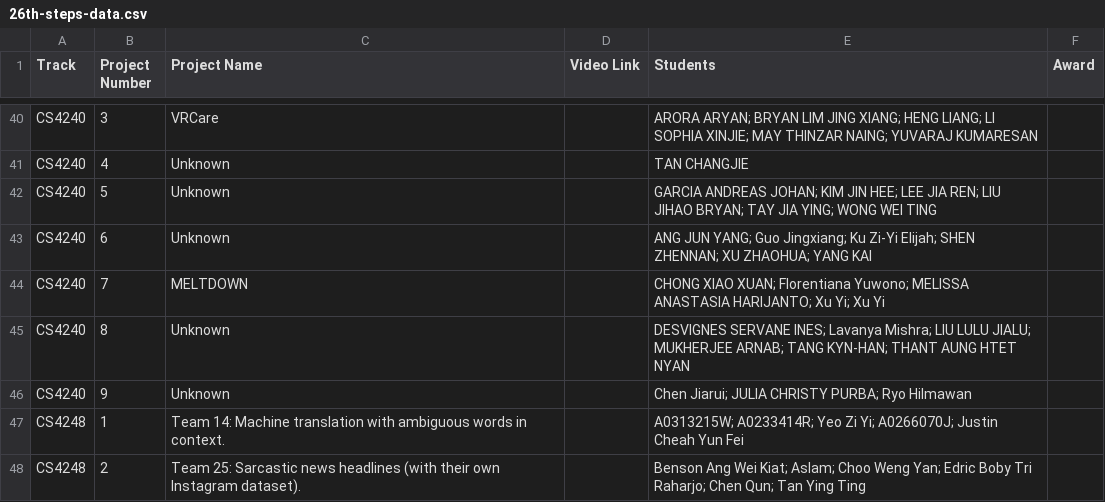
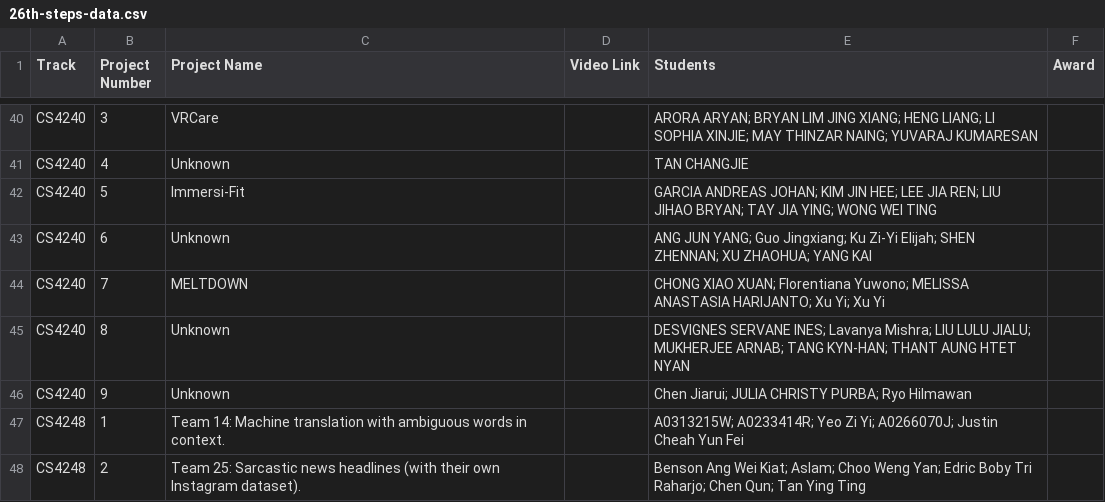
Before and after one commit to ZHD1987E/26th-STePS-Automation, a CSV file: 26th-steps-data.csv, drawn as a sheet; only a part is shown, gaps mark what is left out.

```diff
--- a/26th-steps-data.csv
+++ b/26th-steps-data.csv
@@ -41,3 +41,3 @@ CS4240,3,VRCare,,ARORA ARYAN; BRYAN LIM JING XIANG; HENG LIANG; LI SOPHIA XINJIE
 CS4240,4,Unknown,,TAN CHANGJIE,
-CS4240,5,Unknown,,GARCIA ANDREAS JOHAN; KIM JIN HEE; LEE JIA REN; LIU JIHAO BRYAN; TAY JIA YING; WONG WEI TING,
+CS4240,5,Immersi-Fit,,GARCIA ANDREAS JOHAN; KIM JIN HEE; LEE JIA REN; LIU JIHAO BRYAN; TAY JIA YING; WONG WEI TING,
 CS4240,6,Unknown,,ANG JUN YANG; Guo Jingxiang; Ku Zi-Yi Elijah; SHEN ZHENNAN; XU ZHAOHUA; YANG KAI,
```
Also changed, not shown: 2 other files.
